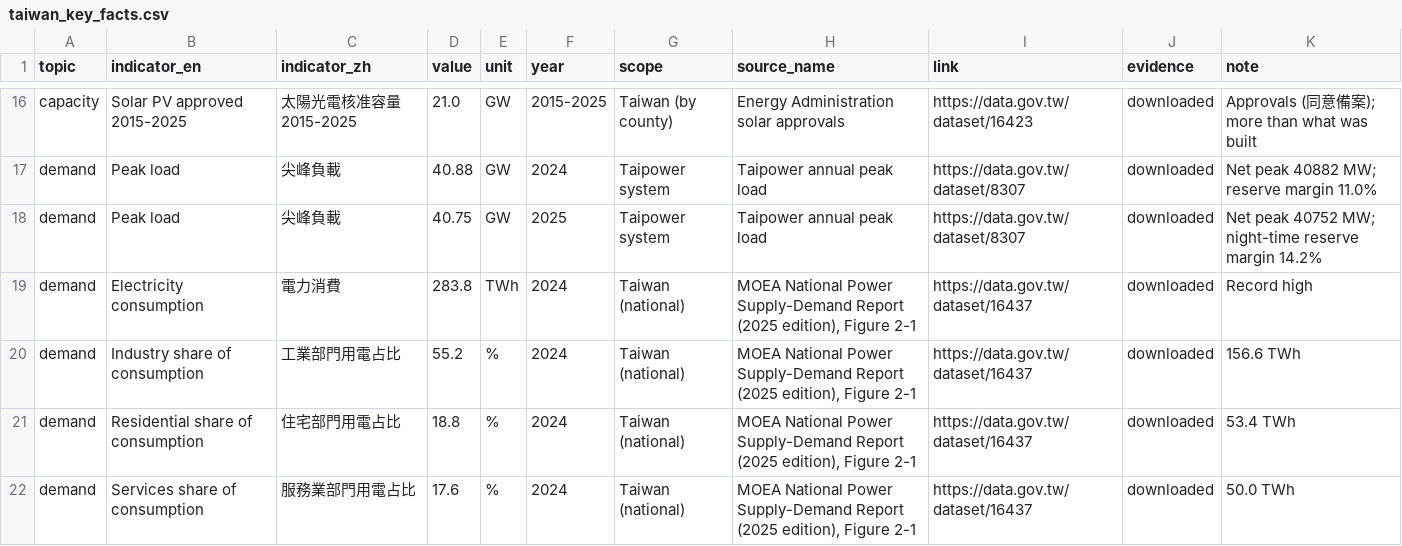
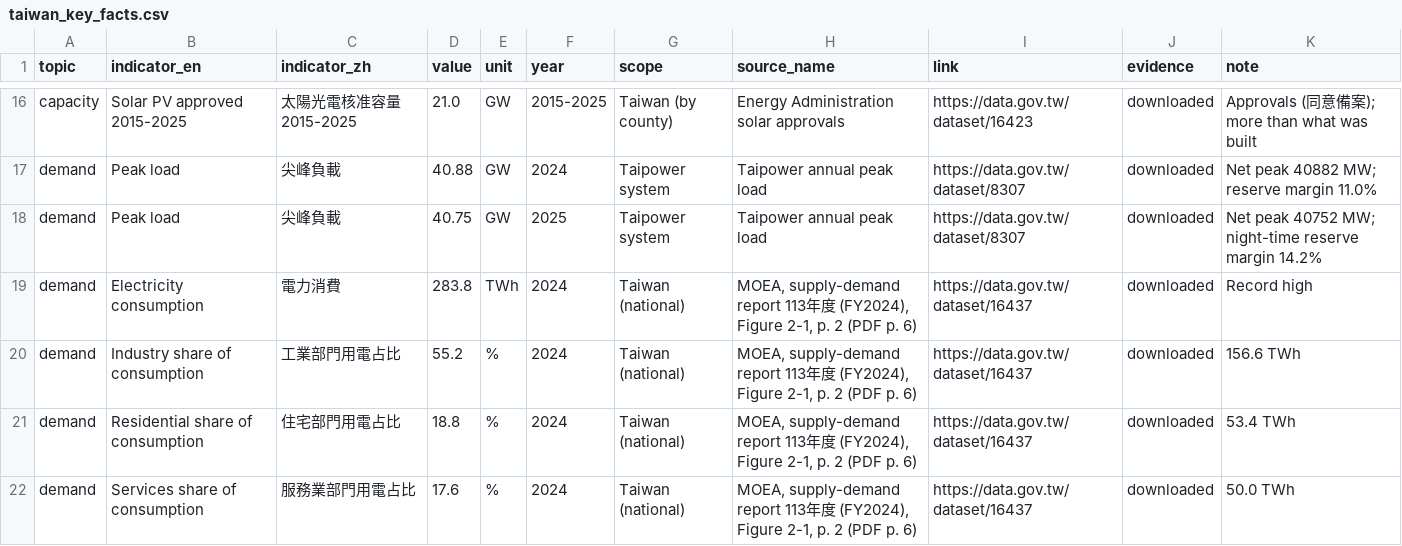
Before and after one commit to BartonChenTW/pypsa-earth, a CSV file: pypsa_tw/data/taiwan_key_facts.csv, drawn as a sheet; only a part is shown, gaps mark what is left out; the diff covers the shown part only.

```diff
--- a/pypsa_tw/data/taiwan_key_facts.csv
+++ b/pypsa_tw/data/taiwan_key_facts.csv
@@ -18,5 +18,5 @@ demand,Peak load,尖峰負載,40.88,GW,2024,Taipower system,Taipower annual peak
 demand,Peak load,尖峰負載,40.75,GW,2025,Taipower system,Taipower annual peak load,https://data.gov.tw/dataset/8307,downloaded,Net peak 40752 MW; night-time reserve margin 14.2%
-demand,Electricity consumption,電力消費,283.8,TWh,2024,Taiwan (national),"MOEA National Power Supply-Demand Report (2025 edition), Figure 2-1",https://data.gov.tw/dataset/16437,downloaded,Record high
-demand,Industry share of consumption,工業部門用電占比,55.2,%,2024,Taiwan (national),"MOEA National Power Supply-Demand Report (2025 edition), Figure 2-1",https://data.gov.tw/dataset/16437,downloaded,156.6 TWh
-demand,Residential share of consumption,住宅部門用電占比,18.8,%,2024,Taiwan (national),"MOEA National Power Supply-Demand Report (2025 edition), Figure 2-1",https://data.gov.tw/dataset/16437,downloaded,53.4 TWh
-demand,Services share of consumption,服務業部門用電占比,17.6,%,2024,Taiwan (national),"MOEA National Power Supply-Demand Report (2025 edition), Figure 2-1",https://data.gov.tw/dataset/16437,downloaded,50.0 TWh
+demand,Electricity consumption,電力消費,283.8,TWh,2024,Taiwan (national),"MOEA, supply-demand report 113年度 (FY2024), Figure 2-1, p. 2 (PDF p. 6)",https://data.gov.tw/dataset/16437,downloaded,Record high
+demand,Industry share of consumption,工業部門用電占比,55.2,%,2024,Taiwan (national),"MOEA, supply-demand report 113年度 (FY2024), Figure 2-1, p. 2 (PDF p. 6)",https://data.gov.tw/dataset/16437,downloaded,156.6 TWh
+demand,Residential share of consumption,住宅部門用電占比,18.8,%,2024,Taiwan (national),"MOEA, supply-demand report 113年度 (FY2024), Figure 2-1, p. 2 (PDF p. 6)",https://data.gov.tw/dataset/16437,downloaded,53.4 TWh
+demand,Services share of consumption,服務業部門用電占比,17.6,%,2024,Taiwan (national),"MOEA, supply-demand report 113年度 (FY2024), Figure 2-1, p. 2 (PDF p. 6)",https://data.gov.tw/dataset/16437,downloaded,50.0 TWh
```
Also changed, not shown: 9 edited cells elsewhere in this file, pypsa_tw/data/official/taiwan_projections_targets.csv, pypsa_tw/data/taiwan_energy_catalog.csv, 23 other files.
